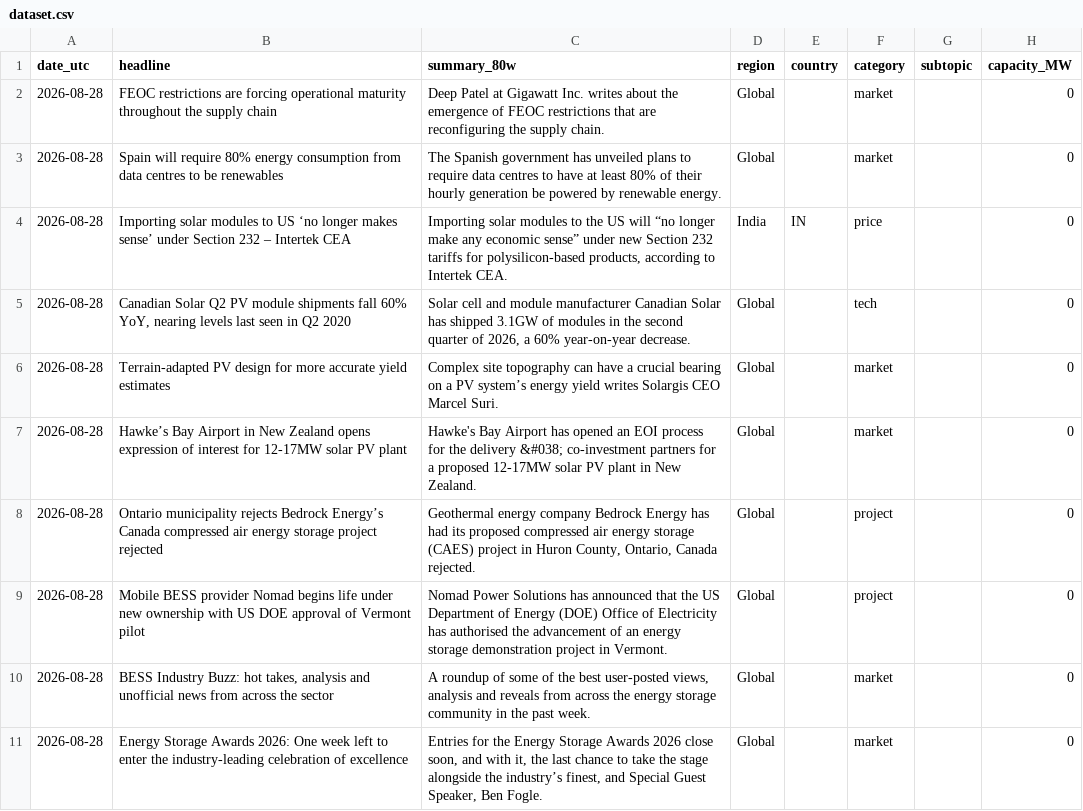
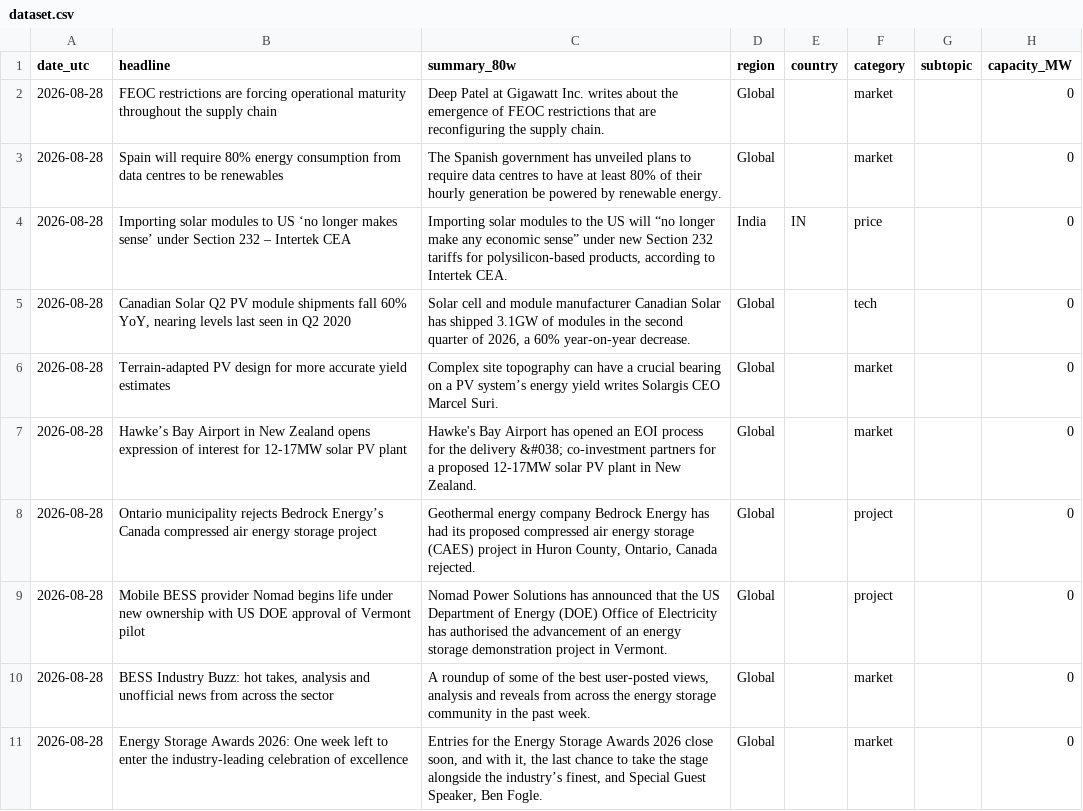
Before and after one commit to Kherde/Global-PV-BESS-Intelligence-Hub-DE-IN-EU-, a CSV file: docs/dataset.csv, drawn as a sheet; only a part is shown; the diff names each change by its address in the sheet, - before the commit and + after, or states it on an @@ line.

```diff
--- a/docs/dataset.csv
+++ b/docs/dataset.csv
-B8 (headline): …storage project rejected
+B8 (headline): …storage project
```
Also changed, not shown: 1 other file.
